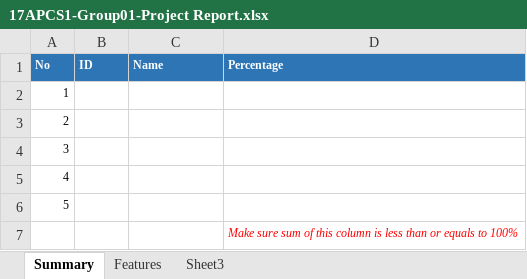
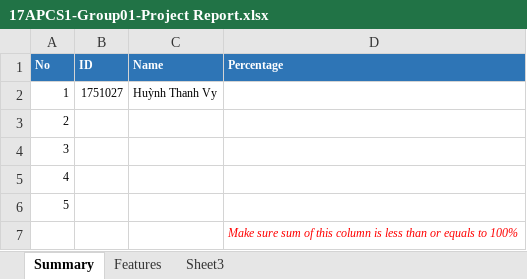
Before and after one commit to nghiahhnguyen/CS162-Project-StudentManagement, an Excel workbook: CS Project/17APCS1-Group01-Project Report.xlsx, sheet Summary, drawn as a sheet; values as stored, in another font and other column widths than the file's, no borders; the diff names each change by its address in the sheet, - before the commit and + after, or states it on an @@ line.

```diff
--- a/CS Project/17APCS1-Group01-Project Report.xlsx (sheet Summary)
+++ b/CS Project/17APCS1-Group01-Project Report.xlsx (sheet Summary)
-B2 (ID): (empty)
+B2 (ID): 1751027
-C2 (Name): (empty)
+C2 (Name): Huỳnh Thanh Vy
```
Also changed, not shown: sheet Features, sheet Sheet3.
